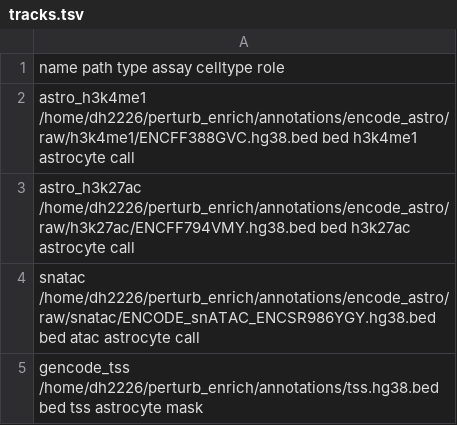
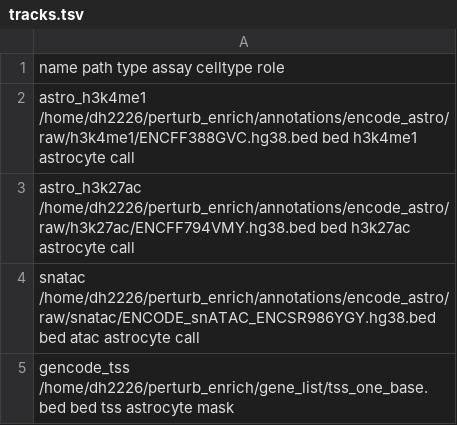
Before and after one commit to dhan1004/perturb_enrich, a TSV file: annotations/tracks.tsv, drawn as a sheet.

Commit message:
annotation pipeline done?

```diff
--- a/annotations/tracks.tsv
+++ b/annotations/tracks.tsv
@@ -4,2 +4,2 @@ astro_h3k27ac   /home/dh2226/perturb_enrich/annotations/encode_astro/raw/h3k27ac
 snatac  /home/dh2226/perturb_enrich/annotations/encode_astro/raw/snatac/ENCODE_snATAC_ENCSR986YGY.hg38.bed  bed atac    astrocyte   call
-gencode_tss /home/dh2226/perturb_enrich/annotations/tss.hg38.bed    bed tss astrocyte   mask
+gencode_tss /home/dh2226/perturb_enrich/gene_list/tss_one_base.bed  bed tss astrocyte   mask
```
Also changed, not shown: 5 other files.
